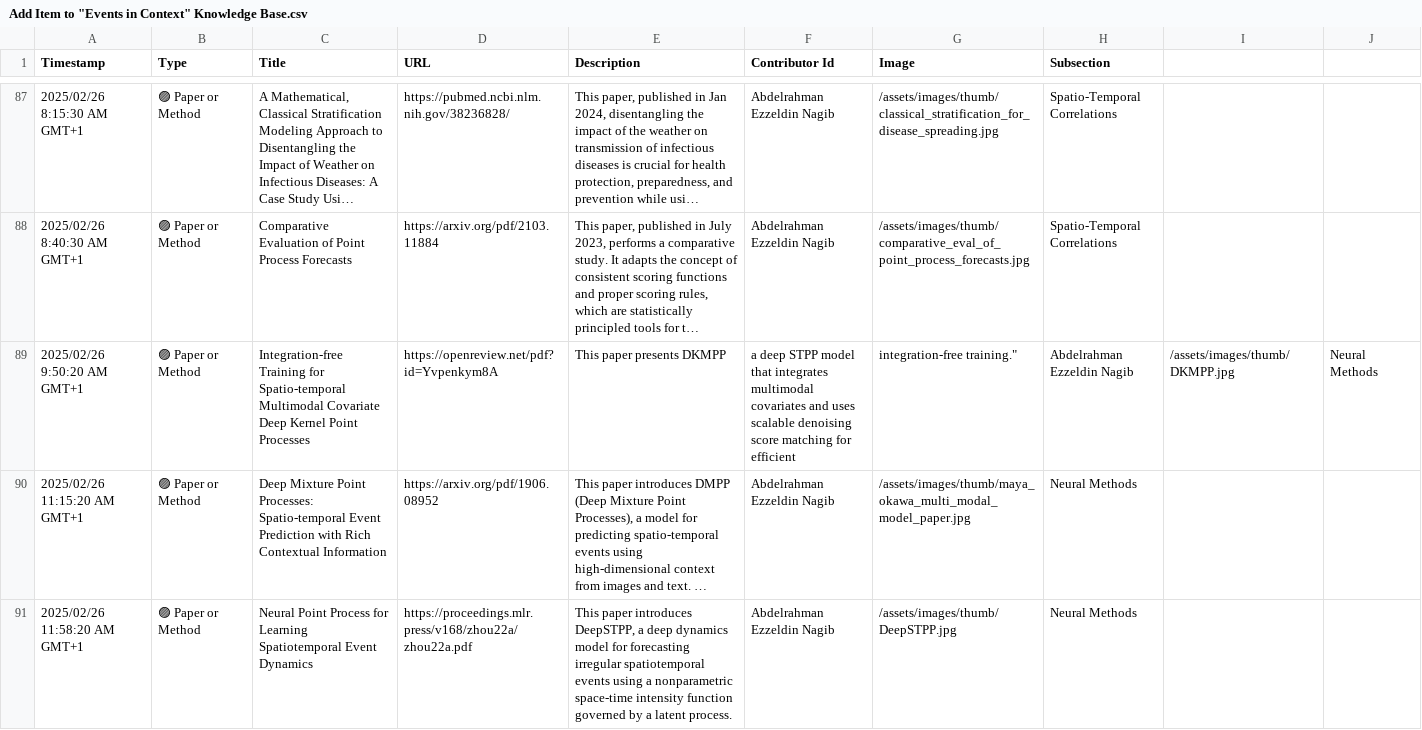
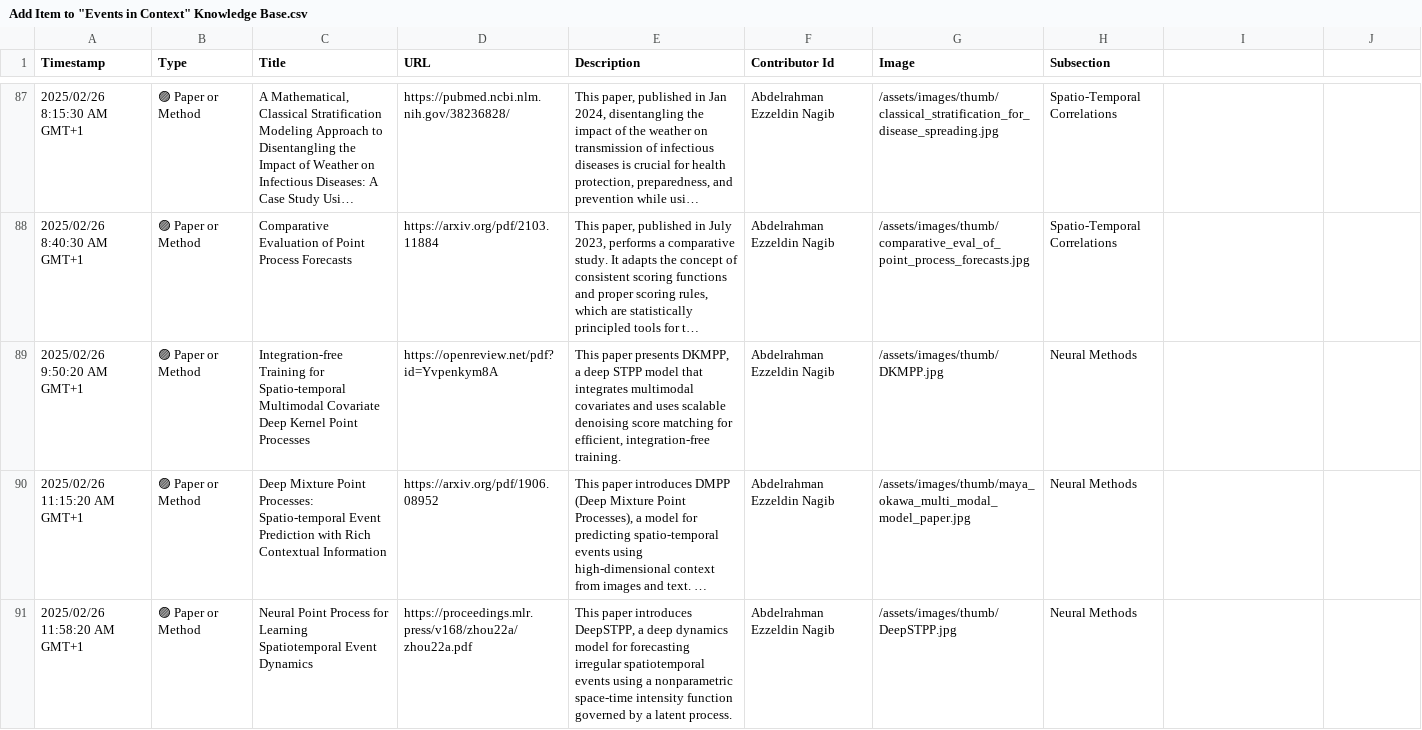
Before and after one commit to events2025/events2025.github.io, a CSV file: data/Add Item to "Events in Context" Knowledge Base.csv, drawn as a sheet; only a part is shown, gaps mark what is left out; long unchanged cells end in …; the diff names each change by its address in the sheet, - before the commit and + after, or states it on an @@ line.

Commit message:
Update Add Item to "Events in Context" Knowledge Base.csv

```diff
--- a/data/Add Item to "Events in Context" Knowledge Base.csv
+++ b/data/Add Item to "Events in Context" Knowledge Base.csv
-E89 (Description): …paper presents DKMPP
+E89 (Description): …paper presents DKMPP, a deep STPP model that integrates multimodal covariates and uses scalable denoising score matching for efficient, integration-free training.
-F89 (Contributor Id): a deep STPP model that integrates multimodal covariates and uses scalable denoising score matching for efficient
+F89 (Contributor Id): Abdelrahman Ezzeldin Nagib
-G89 (Image): integration-free training."
+G89 (Image): /assets/images/thumb/DKMPP.jpg
-H89 (Subsection): Abdelrahman Ezzeldin Nagib
+H89 (Subsection): Neural Methods
-I89: /assets/images/thumb/DKMPP.jpg
+I89: (empty)
-J89: Neural Methods
+J89: (empty)
```
